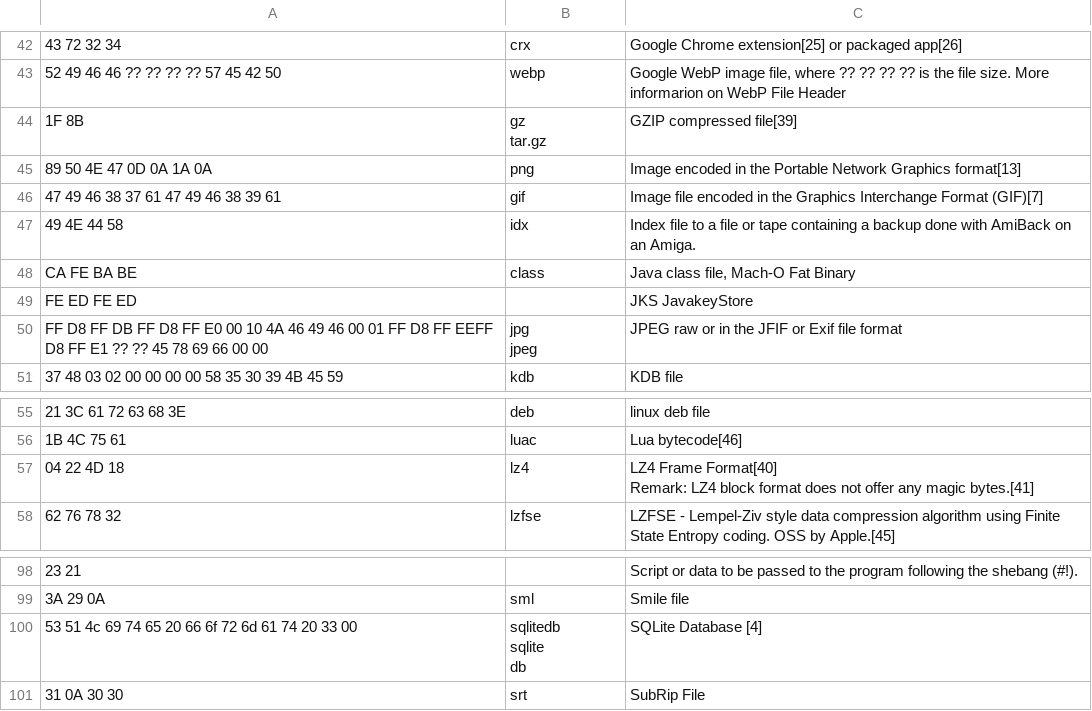
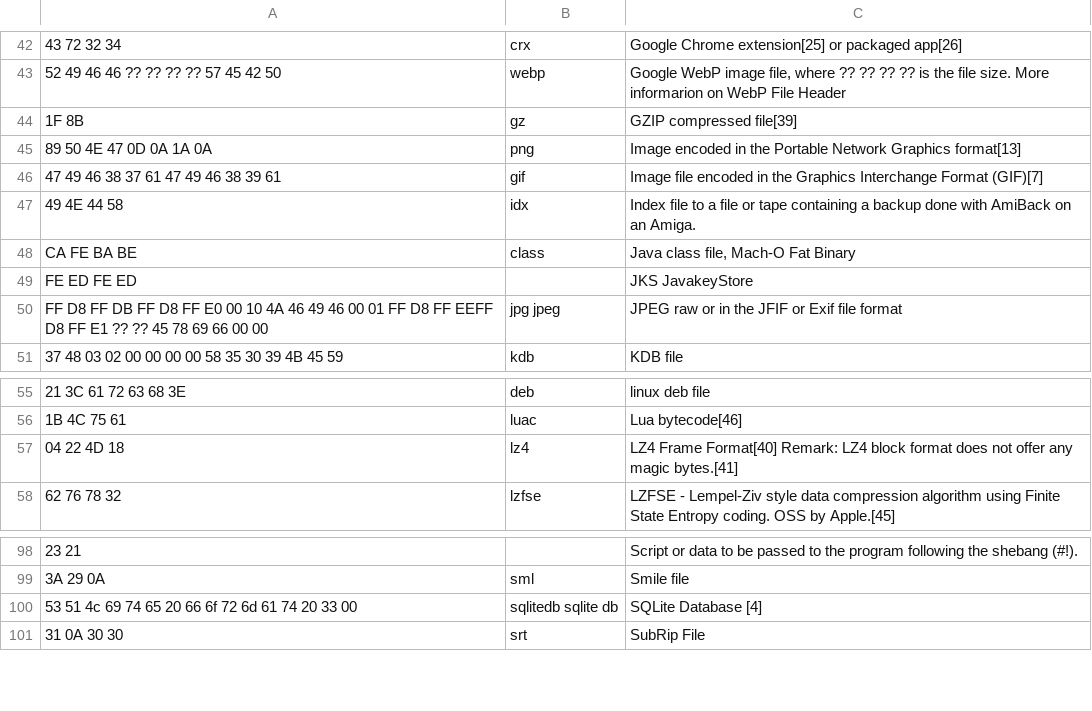
Before and after one commit to PGSS/pgss2020-corecs-jupyter-w2d2, a CSV file: file-id-magic.csv, drawn as a sheet; only a part is shown, gaps mark what is left out; ↵ is a line break in a cell; the diff covers the shown part only; the diff names each change by its address in the sheet, - before the commit and + after, or states it on an @@ line.

```diff
--- a/file-id-magic.csv
+++ b/file-id-magic.csv
-B44: gz ↵ tar.gz
+B44: gz
-B50: jpg ↵ jpeg
+B50: jpg jpeg
-C57: …magic bytes.[41]
+C57: …magic bytes.[41]
-B100: sqlitedb ↵ sqlite ↵ db
+B100: sqlitedb sqlite db
```
Also changed, not shown: 26 edited cells elsewhere in this file.
